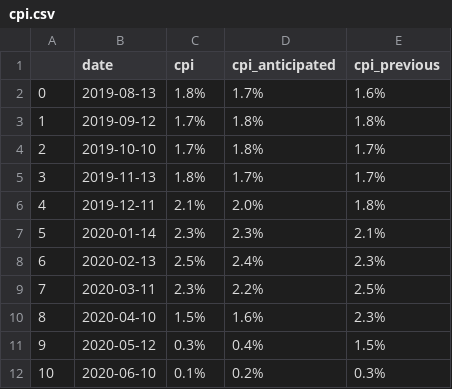
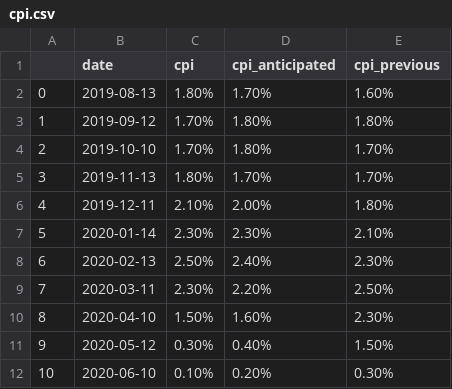
Before and after one commit to fasthill-sibling/conflict_test, a CSV file: data/common_pkl/cpi.csv, drawn as a sheet; only a part is shown; the diff covers the shown part only.

```diff
--- a/data/common_pkl/cpi.csv
+++ b/data/common_pkl/cpi.csv
@@ -1,12 +1,12 @@
 ,date,cpi,cpi_anticipated,cpi_previous
-0,2019-08-13,1.8%,1.7%,1.6%
-1,2019-09-12,1.7%,1.8%,1.8%
-2,2019-10-10,1.7%,1.8%,1.7%
-3,2019-11-13,1.8%,1.7%,1.7%
-4,2019-12-11,2.1%,2.0%,1.8%
-5,2020-01-14,2.3%,2.3%,2.1%
-6,2020-02-13,2.5%,2.4%,2.3%
-7,2020-03-11,2.3%,2.2%,2.5%
-8,2020-04-10,1.5%,1.6%,2.3%
-9,2020-05-12,0.3%,0.4%,1.5%
-10,2020-06-10,0.1%,0.2%,0.3%
+0,2019-08-13,1.80%,1.70%,1.60%
+1,2019-09-12,1.70%,1.80%,1.80%
+2,2019-10-10,1.70%,1.80%,1.70%
+3,2019-11-13,1.80%,1.70%,1.70%
+4,2019-12-11,2.10%,2.00%,1.80%
+5,2020-01-14,2.30%,2.30%,2.10%
+6,2020-02-13,2.50%,2.40%,2.30%
+7,2020-03-11,2.30%,2.20%,2.50%
+8,2020-04-10,1.50%,1.60%,2.30%
+9,2020-05-12,0.30%,0.40%,1.50%
+10,2020-06-10,0.10%,0.20%,0.30%
```
Also changed, not shown: 11 removed rows and 90 edited cells elsewhere in this file, data/common_pkl/bok_rate.csv, data/common_pkl/dji.csv, 1 other file.
